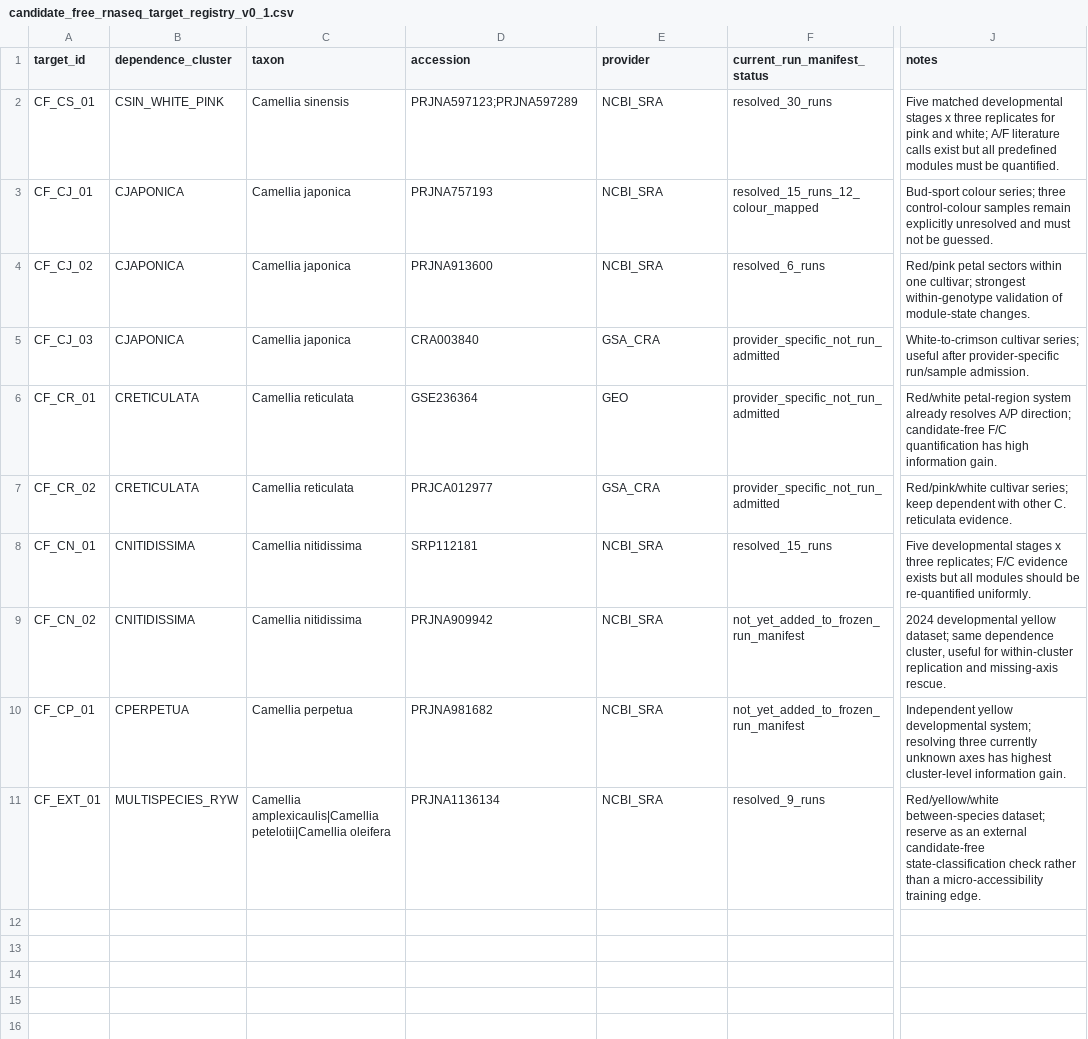
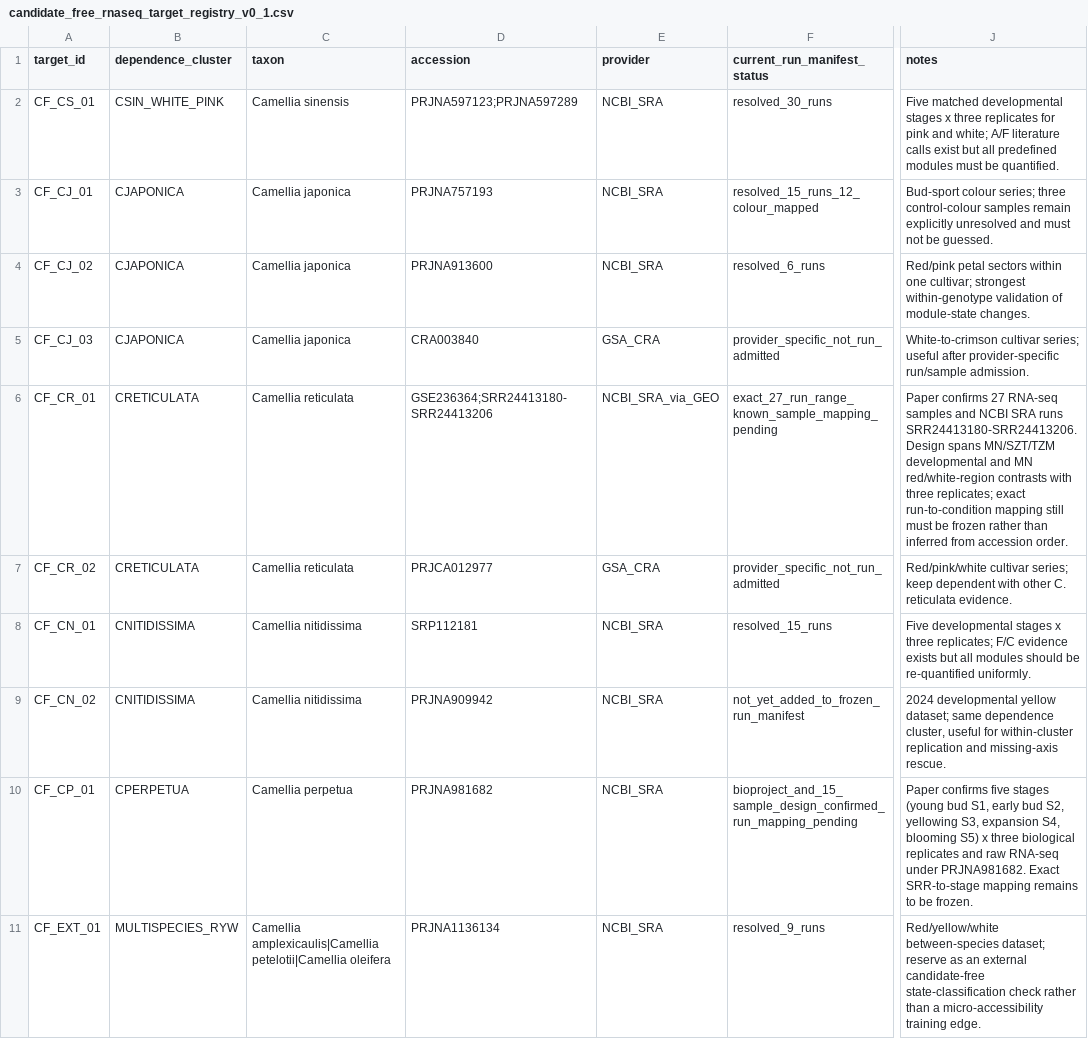
Before and after one commit to zuizui0223/chun, a CSV file: data/candidate_free_rnaseq_target_registry_v0_1.csv, drawn as a sheet; only a part is shown, gaps mark what is left out; the diff names each change by its address in the sheet, - before the commit and + after, or states it on an @@ line.

Commit message:
Resolve reticulata SRA route and perpetua design provenance

```diff
--- a/data/candidate_free_rnaseq_target_registry_v0_1.csv
+++ b/data/candidate_free_rnaseq_target_registry_v0_1.csv
-D6 (accession): GSE236364
+D6 (accession): GSE236364;SRR24413180-SRR24413206
-E6 (provider): GEO
+E6 (provider): NCBI_SRA_via_GEO
-F6 (current_run_manifest_status): provider_specific_not_run_admitted
+F6 (current_run_manifest_status): exact_27_run_range_known_sample_mapping_pending
-J6 (notes): Red/white petal-region system already resolves A/P direction; candidate-free F/C quantification has high information gain.
+J6 (notes): Paper confirms 27 RNA-seq samples and NCBI SRA runs SRR24413180-SRR24413206. Design spans MN/SZT/TZM developmental and MN red/white-region contrasts with three replicates; exact run-to-condition mapping still must be frozen rather than inferred from accession order.
-F10 (current_run_manifest_status): not_yet_added_to_frozen_run_manifest
+F10 (current_run_manifest_status): bioproject_and_15_sample_design_confirmed_run_mapping_pending
-J10 (notes): Independent yellow developmental system; resolving three currently unknown axes has highest cluster-level information gain.
+J10 (notes): Paper confirms five stages (young bud S1, early bud S2, yellowing S3, expansion S4, blooming S5) x three biological replicates and raw RNA-seq under PRJNA981682. Exact SRR-to-stage mapping remains to be frozen.
```
